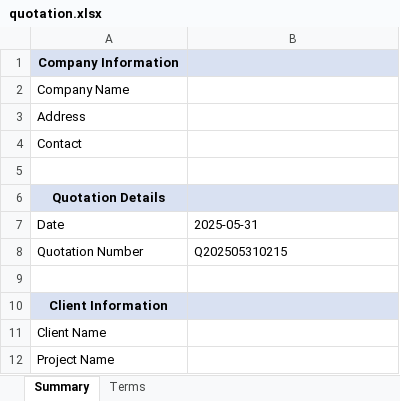
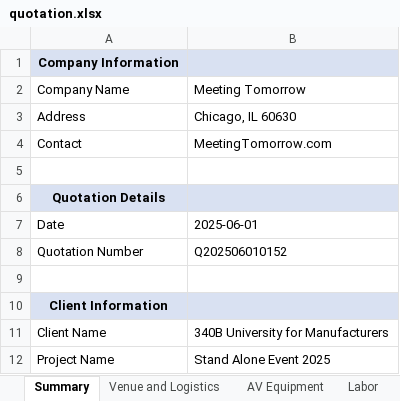
Before and after one commit to chitraa-cj/Quotation-Generator, an Excel workbook: quotation.xlsx, sheet Summary, drawn as a sheet; values as stored, in another font and other column widths than the file's, no borders; the diff names each change by its address in the sheet, - before the commit and + after, or states it on an @@ line.

```diff
--- a/quotation.xlsx (sheet Summary)
+++ b/quotation.xlsx (sheet Summary)
+sheet tab: Venue and Logistics
+sheet tab: AV Equipment
+sheet tab: Labor
-B2: (empty)
+B2: Meeting Tomorrow
-B3: (empty)
+B3: Chicago, IL 60630
-B4: (empty)
+B4: MeetingTomorrow.com
-B7: 2025-05-31
+B7: 2025-06-01
-B8: Q202505310215
+B8: Q202506010152
-B11: (empty)
+B11: 340B University for Manufacturers
-B12: (empty)
+B12: Stand Alone Event 2025
```
Also changed, not shown: sheet Terms, other sheet tabs, 2 other files.
